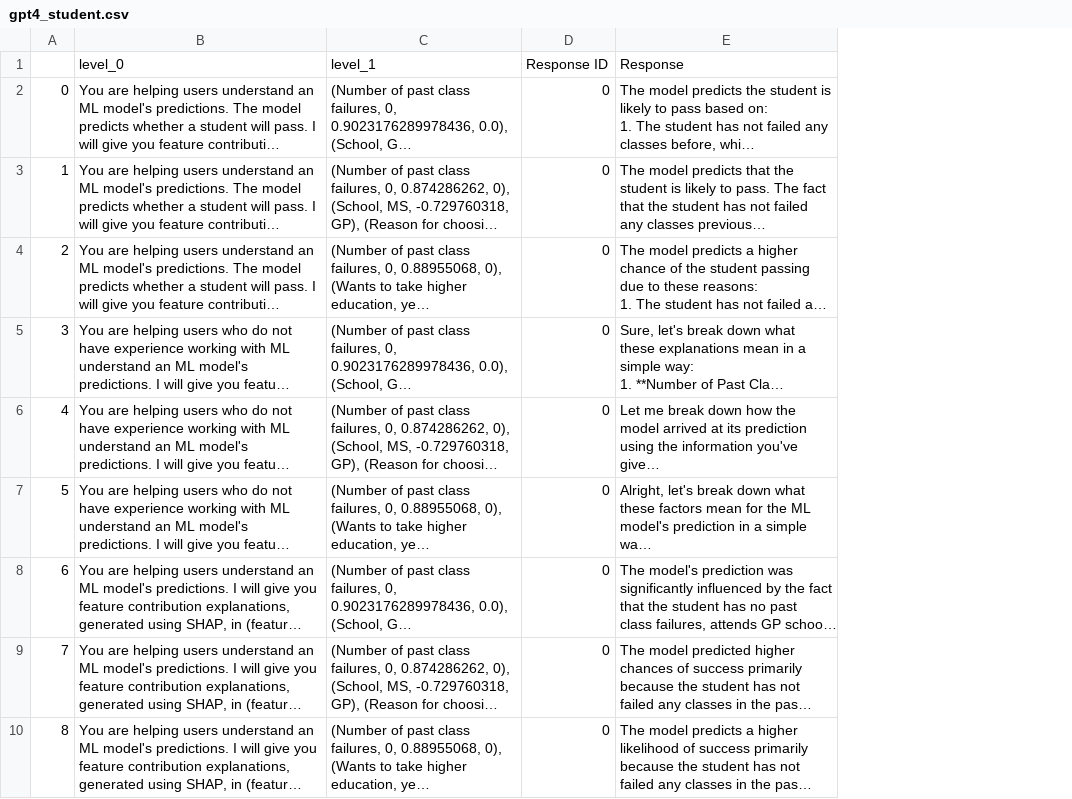
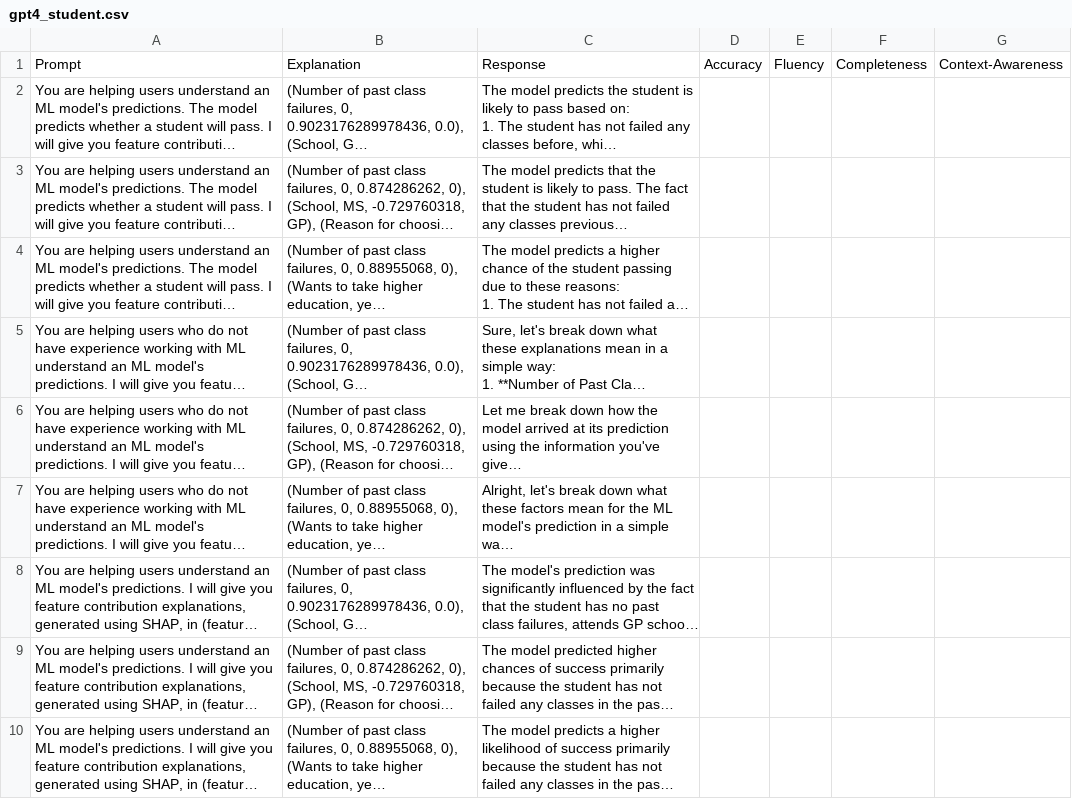
Before and after one commit to sibyl-dev/Explingo, a CSV file: prompt-tuning-experiment/gpt4_student.csv, drawn as a sheet; only a part is shown; long unchanged cells end in …; removed rows and columns are numbered as before the commit, all else as after; the diff names each change by its address in the sheet, - before the commit and + after, or states it on an @@ line.

```diff
--- a/prompt-tuning-experiment/gpt4_student.csv
+++ b/prompt-tuning-experiment/gpt4_student.csv
-column A, rows 2-10: 0 | 1 | 2 | 3 | 4 | 5 | 6 | 7 | 8
-column D, rows 1-10: Response ID | 0 | 0 | 0 | 0 | 0 | 0 | 0 | 0 | 0
+column D, row 1: Accuracy
+column E, row 1: Fluency
+column F, row 1: Completeness
+column G, row 1: Context-Awareness
-A1: level_0
+A1: Prompt
-B1: level_1
+B1: Explanation
```
Also changed, not shown: prompt-tuning-experiment/gpt35_student.csv, 2 other files.
